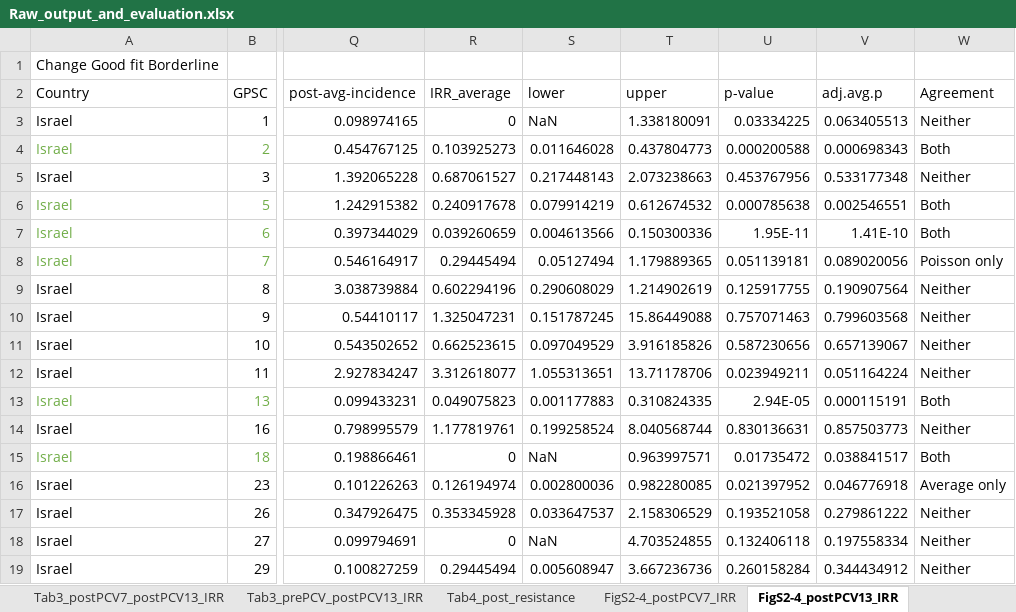
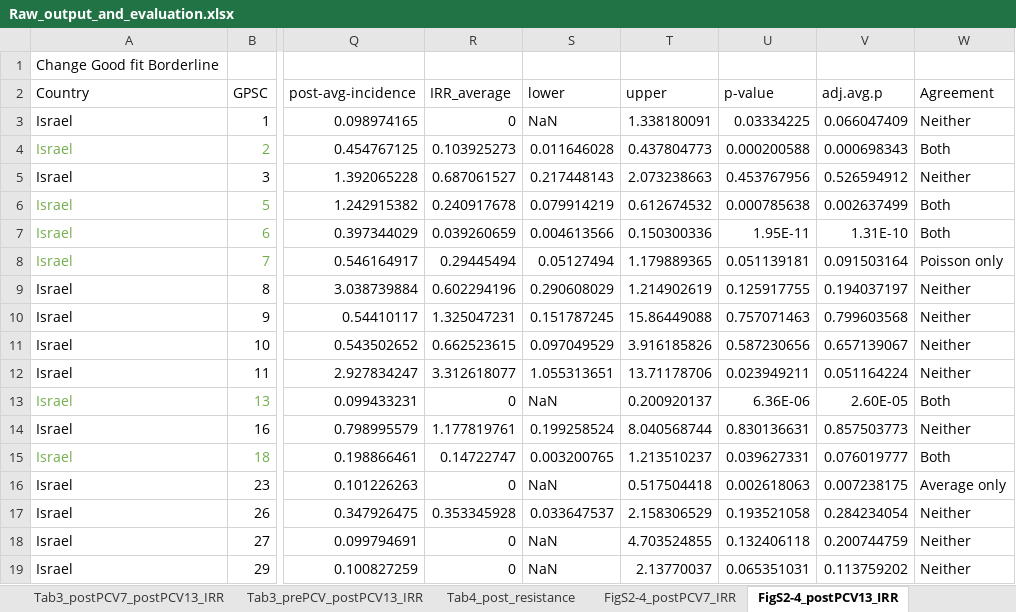
Before and after one commit to rgladstone/GPSCs, an Excel workbook: lo_et_al/Raw_output_and_evaluation.xlsx, sheet FigS2-4_postPCV13_IRR, drawn as a sheet; only a part is shown, gaps mark what is left out; values as stored, in another font and other column widths than the file's, no borders; the diff covers the shown part only; the diff names each change by its address in the sheet, - before the commit and + after, or states it on an @@ line.

```diff
--- a/lo_et_al/Raw_output_and_evaluation.xlsx (sheet FigS2-4_postPCV13_IRR)
+++ b/lo_et_al/Raw_output_and_evaluation.xlsx (sheet FigS2-4_postPCV13_IRR)
-V3 (adj.avg.p): 0.063405513
+V3 (adj.avg.p): 0.066047409
-V5 (adj.avg.p): 0.533177348
+V5 (adj.avg.p): 0.526594912
-V6 (adj.avg.p): 0.002546551
+V6 (adj.avg.p): 0.002637499
-V7 (adj.avg.p): 1.41E-10
+V7 (adj.avg.p): 1.31E-10
-V8 (adj.avg.p): 0.089020056
+V8 (adj.avg.p): 0.091503164
-V9 (adj.avg.p): 0.190907564
+V9 (adj.avg.p): 0.194037197
-R13 (IRR_average): 0.049075823
+R13 (IRR_average): 0
-S13 (lower): 0.001177883
+S13 (lower): NaN
-T13 (upper): 0.310824335
+T13 (upper): 0.200920137
-U13 (p-value): 2.94E-05
+U13 (p-value): 6.36E-06
-V13 (adj.avg.p): 0.000115191
+V13 (adj.avg.p): 2.60E-05
-R15 (IRR_average): 0
+R15 (IRR_average): 0.14722747
-S15 (lower): NaN
+S15 (lower): 0.003200765
-T15 (upper): 0.963997571
+T15 (upper): 1.213510237
-U15 (p-value): 0.01735472
+U15 (p-value): 0.039627331
-V15 (adj.avg.p): 0.038841517
+V15 (adj.avg.p): 0.076019777
-R16 (IRR_average): 0.126194974
+R16 (IRR_average): 0
-S16 (lower): 0.002800036
+S16 (lower): NaN
-T16 (upper): 0.982280085
+T16 (upper): 0.517504418
-U16 (p-value): 0.021397952
+U16 (p-value): 0.002618063
-V16 (adj.avg.p): 0.046776918
+V16 (adj.avg.p): 0.007238175
-V17 (adj.avg.p): 0.279861222
+V17 (adj.avg.p): 0.284234054
-V18 (adj.avg.p): 0.197558334
+V18 (adj.avg.p): 0.200744759
-R19 (IRR_average): 0.29445494
+R19 (IRR_average): 0
-S19 (lower): 0.005608947
+S19 (lower): NaN
-T19 (upper): 3.667236736
+T19 (upper): 2.13770037
-U19 (p-value): 0.260158284
+U19 (p-value): 0.065351031
-V19 (adj.avg.p): 0.344434912
+V19 (adj.avg.p): 0.113759202
```
Also changed, not shown: 192 edited cells elsewhere in this sheet, sheet FigS2-4_postPCV7_IRR, sheet Tab3_postPCV7_postPCV13_IRR, sheet Tab3_prePCV_postPCV13_IRR, sheet Tab3_prePCV_postPCV7_IRR.
